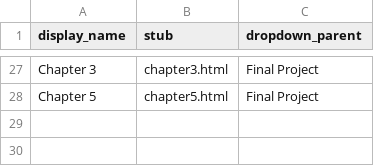
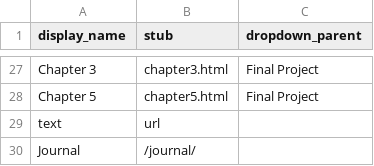
Before and after one commit to lauren-lassiter/SPA_410_Fall25, a CSV file: _data/config-nav.csv, drawn as a sheet; only a part is shown, gaps mark what is left out; the diff names each change by its address in the sheet, - before the commit and + after, or states it on an @@ line.

```diff
--- a/_data/config-nav.csv
+++ b/_data/config-nav.csv
+row 29: text | url
+row 30: Journal | /journal/
```
Also changed, not shown: 3 other files.
